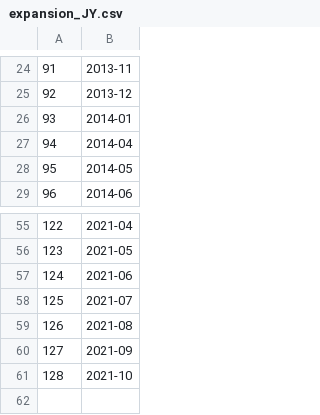
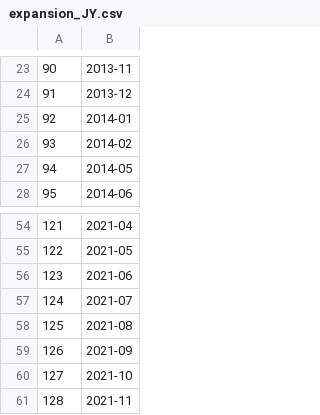
Before and after one commit to FELAB-KHU/S-PQuantTeam03, a CSV file: expansion_JY.csv, drawn as a sheet; only a part is shown, gaps mark what is left out; addresses are those after the commit; the diff covers the shown part only; the diff names each change by its address in the sheet, - before the commit and + after, or states it on an @@ line.

```diff
--- a/expansion_JY.csv
+++ b/expansion_JY.csv
@@ column A renumbered between rows 2 and 60 @@
-B26: 2014-04
+B26: 2014-02
+row 61: 128 | 2021-11
```
Also changed, not shown: 1 removed row and 8 edited cells elsewhere in this file, contraction_JY.csv, contraction_df.csv, 6 other files.
